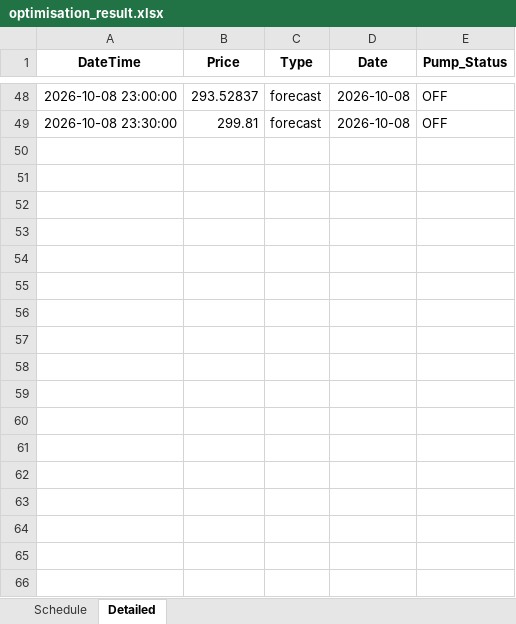
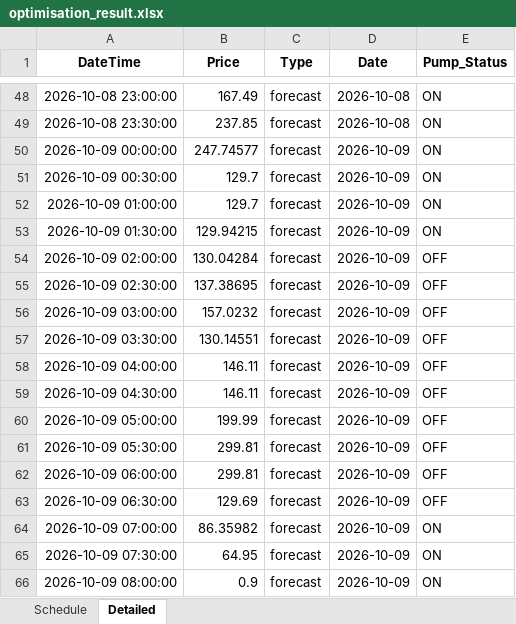
Before and after one commit to bwyLLAP/pump-optimisation-for-SHW, an Excel workbook: data/latest/optimisation_result.xlsx, sheet Detailed, drawn as a sheet; only a part is shown, gaps mark what is left out; values as stored, in another font and other column widths than the file's, no borders; the diff covers the shown part only; the diff names each change by its address in the sheet, - before the commit and + after, or states it on an @@ line.

```diff
--- a/data/latest/optimisation_result.xlsx (sheet Detailed)
+++ b/data/latest/optimisation_result.xlsx (sheet Detailed)
-B48 (Price): 293.52837
+B48 (Price): 167.49
-E48:E49 (Pump_Status): OFF
+E48:E49 (Pump_Status): ON
-B49 (Price): 299.81
+B49 (Price): 237.85
+row 50: 2026-10-09 00:00:00 | 247.74577 | forecast | 2026-10-09 | ON
+row 51: 2026-10-09 00:30:00 | 129.7 | forecast | 2026-10-09 | ON
+row 52: 2026-10-09 01:00:00 | 129.7 | forecast | 2026-10-09 | ON
+row 53: 2026-10-09 01:30:00 | 129.94215 | forecast | 2026-10-09 | ON
+row 54: 2026-10-09 02:00:00 | 130.04284 | forecast | 2026-10-09 | OFF
+row 55: 2026-10-09 02:30:00 | 137.38695 | forecast | 2026-10-09 | OFF
+row 56: 2026-10-09 03:00:00 | 157.0232 | forecast | 2026-10-09 | OFF
+row 57: 2026-10-09 03:30:00 | 130.14551 | forecast | 2026-10-09 | OFF
+row 58: 2026-10-09 04:00:00 | 146.11 | forecast | 2026-10-09 | OFF
+row 59: 2026-10-09 04:30:00 | 146.11 | forecast | 2026-10-09 | OFF
+row 60: 2026-10-09 05:00:00 | 199.99 | forecast | 2026-10-09 | OFF
+row 61: 2026-10-09 05:30:00 | 299.81 | forecast | 2026-10-09 | OFF
+row 62: 2026-10-09 06:00:00 | 299.81 | forecast | 2026-10-09 | OFF
+row 63: 2026-10-09 06:30:00 | 129.69 | forecast | 2026-10-09 | OFF
+row 64: 2026-10-09 07:00:00 | 86.35982 | forecast | 2026-10-09 | ON
+row 65: 2026-10-09 07:30:00 | 64.95 | forecast | 2026-10-09 | ON
+row 66: 2026-10-09 08:00:00 | 0.9 | forecast | 2026-10-09 | ON
```
Also changed, not shown: 31 added rows and 54 edited cells elsewhere in this sheet, sheet Schedule, 4 other files.
